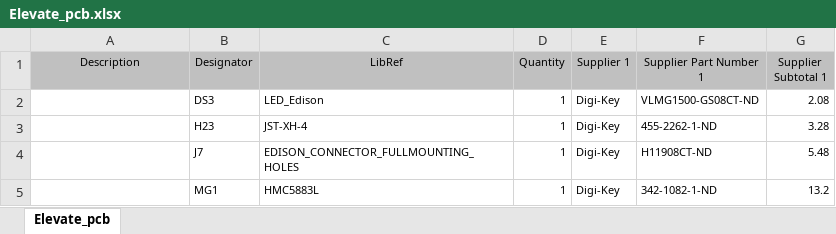
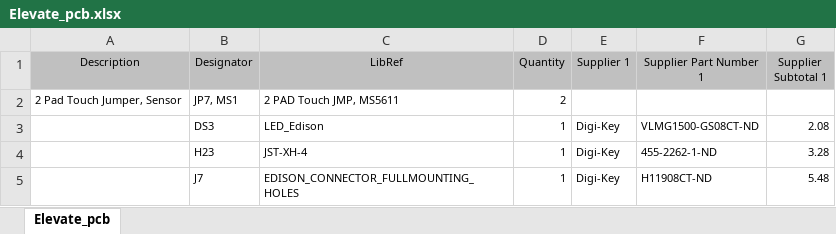
Before and after one commit to TeamElevate/hardware, an Excel workbook: Project Outputs for Elevate_pcb/Elevate_pcb.xlsx, sheet Elevate_pcb, drawn as a sheet; only a part is shown; the shorter side is filled out with more unchanged rows; values as stored, in another font and other column widths than the file's, no borders; the diff names each change by its address in the sheet, - before the commit and + after, or states it on an @@ line.

```diff
--- a/Project Outputs for Elevate_pcb/Elevate_pcb.xlsx (sheet Elevate_pcb)
+++ b/Project Outputs for Elevate_pcb/Elevate_pcb.xlsx (sheet Elevate_pcb)
+row 2: 2 Pad Touch Jumper, Sensor | JP7, MS1 | 2 PAD Touch JMP, MS5611 | 2
```
Also changed, not shown: 14 other files.
